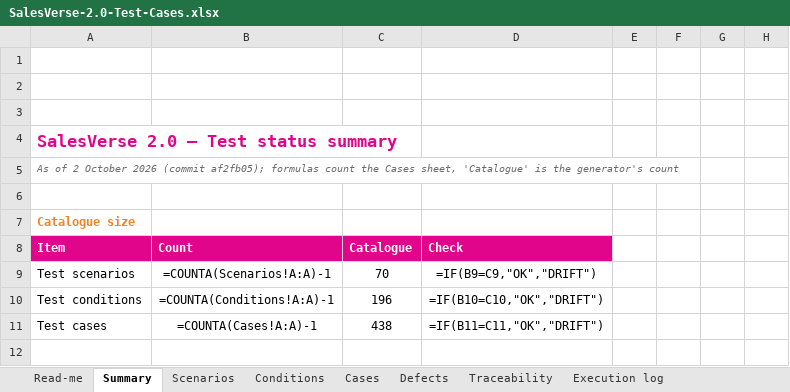
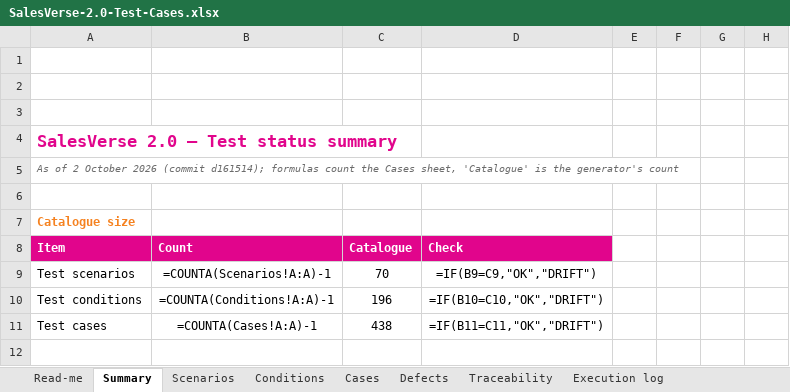
Before and after one commit to IortaTexhNXT-DEV/IIFT-Agent-Banca-Portal-, an Excel workbook: docs/technical/SalesVerse-2.0-Test-Cases.xlsx, sheet Summary, drawn as a sheet; only a part is shown; values as stored, in another font and other column widths than the file's, no borders; formulas without a stored value are shown as written; charts and pictures not drawn; the diff names each change by its address in the sheet, - before the commit and + after, or states it on an @@ line.

```diff
--- a/docs/technical/SalesVerse-2.0-Test-Cases.xlsx (sheet Summary)
+++ b/docs/technical/SalesVerse-2.0-Test-Cases.xlsx (sheet Summary)
-A5: …2026 (commit af2fb05); formulas count…
+A5: …2026 (commit d161514); formulas count…
```
Also changed, not shown: sheet Read-me, docs/technical/SalesVerse-2.0-Data-Dictionary.xlsx, 12 other files.
